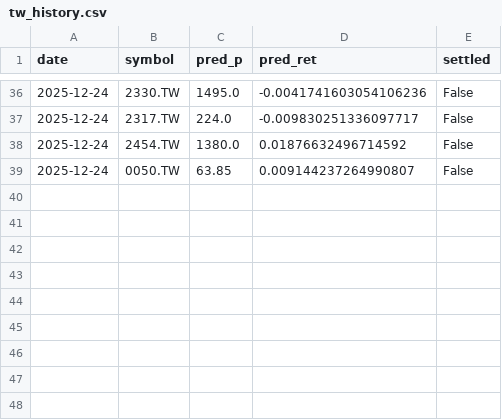
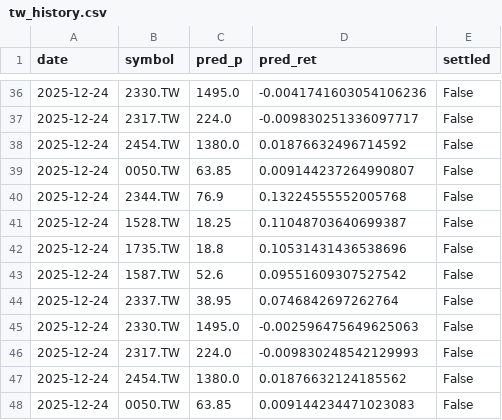
Before and after one commit to chehao0221/stock-bot, a CSV file: tw_history.csv, drawn as a sheet; only a part is shown, gaps mark what is left out; the diff names each change by its address in the sheet, - before the commit and + after, or states it on an @@ line.

```diff
--- a/tw_history.csv
+++ b/tw_history.csv
+row 40: 2025-12-24 | 2344.TW | 76.9 | 0.13224555552005768 | False
+row 41: 2025-12-24 | 1528.TW | 18.25 | 0.11048703640699387 | False
+row 42: 2025-12-24 | 1735.TW | 18.8 | 0.10531431436538696 | False
+row 43: 2025-12-24 | 1587.TW | 52.6 | 0.09551609307527542 | False
+row 44: 2025-12-24 | 2337.TW | 38.95 | 0.0746842697262764 | False
+row 45: 2025-12-24 | 2330.TW | 1495.0 | -0.002596475649625063 | False
+row 46: 2025-12-24 | 2317.TW | 224.0 | -0.009830248542129993 | False
+row 47: 2025-12-24 | 2454.TW | 1380.0 | 0.01876632124185562 | False
+row 48: 2025-12-24 | 0050.TW | 63.85 | 0.009144234471023083 | False
```
